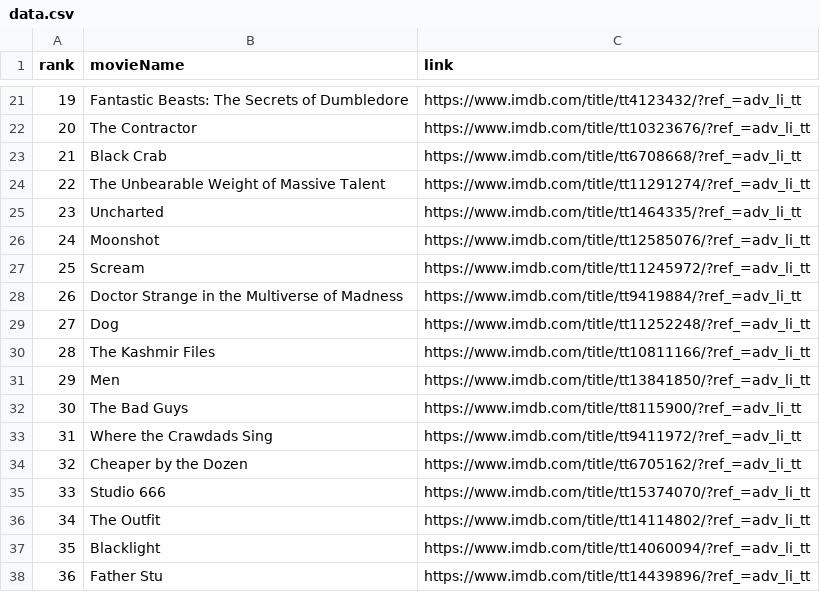
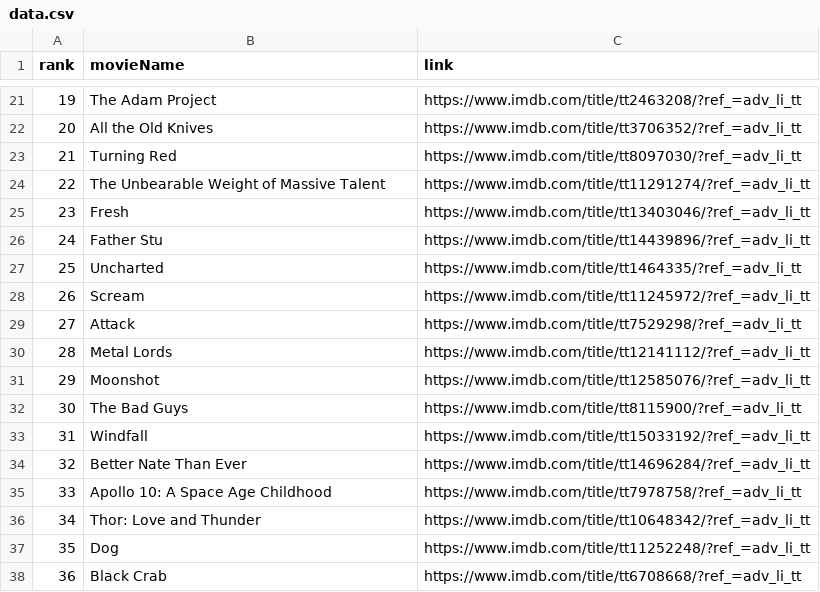
Before and after one commit to crazyuploader/IMDb_Top_50, a CSV file: Data/data.csv, drawn as a sheet; only a part is shown, gaps mark what is left out; the diff covers the shown part only.

```diff
--- a/Data/data.csv
+++ b/Data/data.csv
@@ -21,18 +21,18 @@ rank, movieName, link
-"19", "Fantastic Beasts: The Secrets of Dumbledore", "https://www.imdb.com/title/tt4123432/?ref_=adv_li_tt"
-"20", "The Contractor", "https://www.imdb.com/title/tt10323676/?ref_=adv_li_tt"
-"21", "Black Crab", "https://www.imdb.com/title/tt6708668/?ref_=adv_li_tt"
+"19", "The Adam Project", "https://www.imdb.com/title/tt2463208/?ref_=adv_li_tt"
+"20", "All the Old Knives", "https://www.imdb.com/title/tt3706352/?ref_=adv_li_tt"
+"21", "Turning Red", "https://www.imdb.com/title/tt8097030/?ref_=adv_li_tt"
 "22", "The Unbearable Weight of Massive Talent", "https://www.imdb.com/title/tt11291274/?ref_=adv_li_tt"
-"23", "Uncharted", "https://www.imdb.com/title/tt1464335/?ref_=adv_li_tt"
-"24", "Moonshot", "https://www.imdb.com/title/tt12585076/?ref_=adv_li_tt"
-"25", "Scream", "https://www.imdb.com/title/tt11245972/?ref_=adv_li_tt"
-"26", "Doctor Strange in the Multiverse of Madness", "https://www.imdb.com/title/tt9419884/?ref_=adv_li_tt"
-"27", "Dog", "https://www.imdb.com/title/tt11252248/?ref_=adv_li_tt"
-"28", "The Kashmir Files", "https://www.imdb.com/title/tt10811166/?ref_=adv_li_tt"
-"29", "Men", "https://www.imdb.com/title/tt13841850/?ref_=adv_li_tt"
+"23", "Fresh", "https://www.imdb.com/title/tt13403046/?ref_=adv_li_tt"
+"24", "Father Stu", "https://www.imdb.com/title/tt14439896/?ref_=adv_li_tt"
+"25", "Uncharted", "https://www.imdb.com/title/tt1464335/?ref_=adv_li_tt"
+"26", "Scream", "https://www.imdb.com/title/tt11245972/?ref_=adv_li_tt"
+"27", "Attack", "https://www.imdb.com/title/tt7529298/?ref_=adv_li_tt"
+"28", "Metal Lords", "https://www.imdb.com/title/tt12141112/?ref_=adv_li_tt"
+"29", "Moonshot", "https://www.imdb.com/title/tt12585076/?ref_=adv_li_tt"
 "30", "The Bad Guys", "https://www.imdb.com/title/tt8115900/?ref_=adv_li_tt"
-"31", "Where the Crawdads Sing", "https://www.imdb.com/title/tt9411972/?ref_=adv_li_tt"
-"32", "Cheaper by the Dozen", "https://www.imdb.com/title/tt6705162/?ref_=adv_li_tt"
-"33", "Studio 666", "https://www.imdb.com/title/tt15374070/?ref_=adv_li_tt"
-"34", "The Outfit", "https://www.imdb.com/title/tt14114802/?ref_=adv_li_tt"
-"35", "Blacklight", "https://www.imdb.com/title/tt14060094/?ref_=adv_li_tt"
-"36", "Father Stu", "https://www.imdb.com/title/tt14439896/?ref_=adv_li_tt"
+"31", "Windfall", "https://www.imdb.com/title/tt15033192/?ref_=adv_li_tt"
+"32", "Better Nate Than Ever", "https://www.imdb.com/title/tt14696284/?ref_=adv_li_tt"
+"33", "Apollo 10: A Space Age Childhood", "https://www.imdb.com/title/tt7978758/?ref_=adv_li_tt"
+"34", "Thor: Love and Thunder", "https://www.imdb.com/title/tt10648342/?ref_=adv_li_tt"
+"35", "Dog", "https://www.imdb.com/title/tt11252248/?ref_=adv_li_tt"
+"36", "Black Crab", "https://www.imdb.com/title/tt6708668/?ref_=adv_li_tt"
```
Also changed, not shown: 58 edited cells elsewhere in this file, Data/T200/data.csv, 3 other files.
